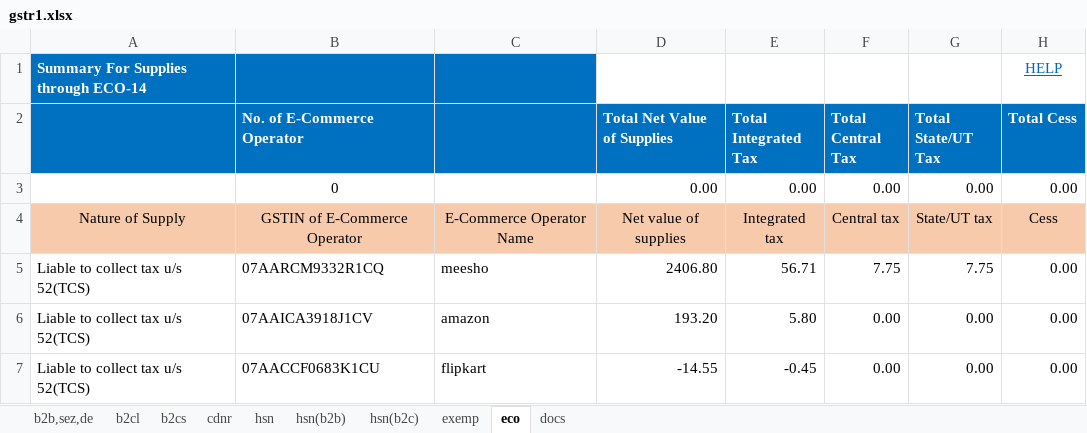
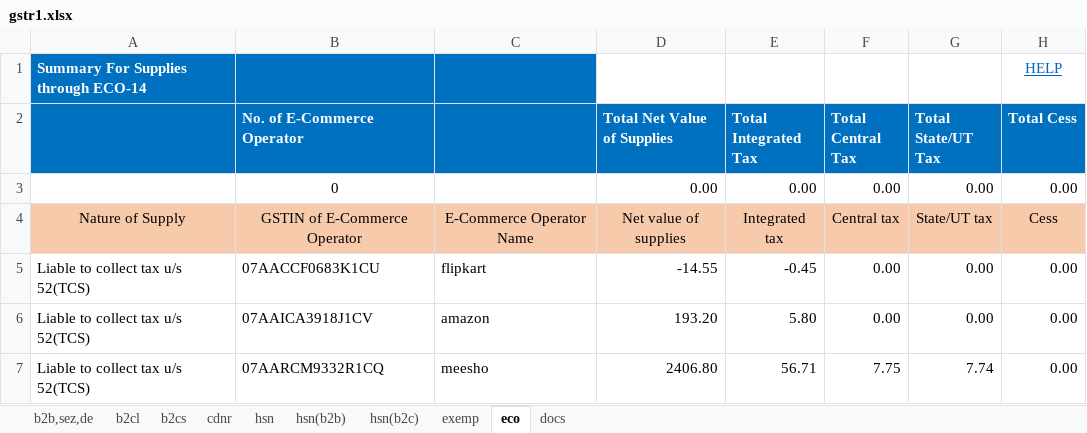
Before and after one commit to Anshul0563/GST, an Excel workbook: storage/exports/4/07TCRPS8655B1ZK/022026/gstr1.xlsx, sheet eco, drawn as a sheet; values as stored, in another font and other column widths than the file's, no borders; removed rows and columns are numbered as before the commit, all else as after; the diff names each change by its address in the sheet, - before the commit and + after, or states it on an @@ line.

```diff
--- a/storage/exports/4/07TCRPS8655B1ZK/022026/gstr1.xlsx (sheet eco)
+++ b/storage/exports/4/07TCRPS8655B1ZK/022026/gstr1.xlsx (sheet eco)
-row 5: Liable to collect tax u/s 52(TCS) | 07AARCM9332R1CQ | meesho | 2406.80 | 56.71 | 7.75 | 7.75 | 0.00
@@ row 7 moved to row 5: Liable to collect tax u/s 52(TCS) @@
+row 7: Liable to collect tax u/s 52(TCS) | 07AARCM9332R1CQ | meesho | 2406.80 | 56.71 | 7.75 | 7.74 | 0.00
```
Also changed, not shown: sheet b2cs, sheet docs, 23 other files.
